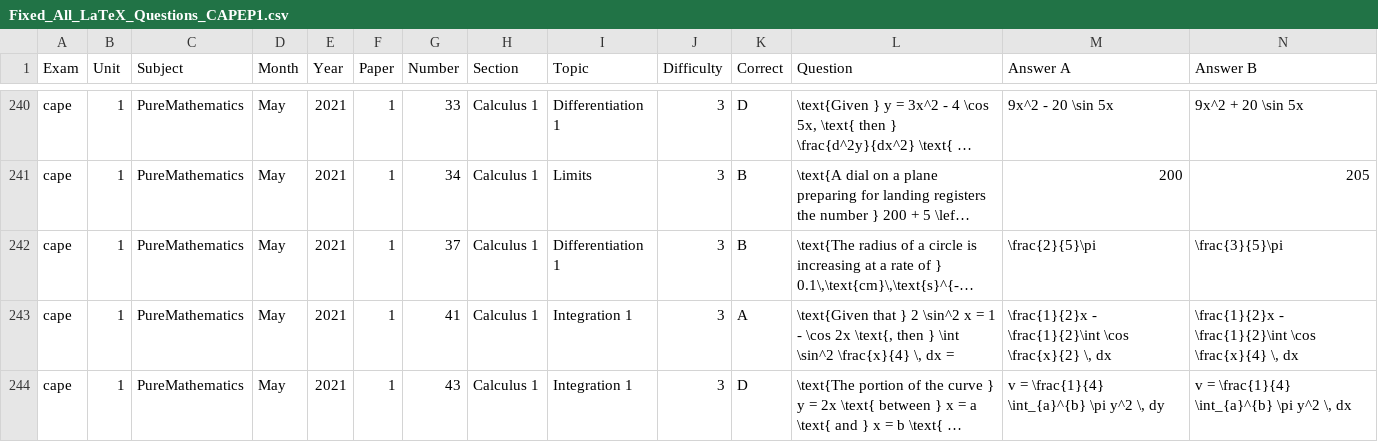
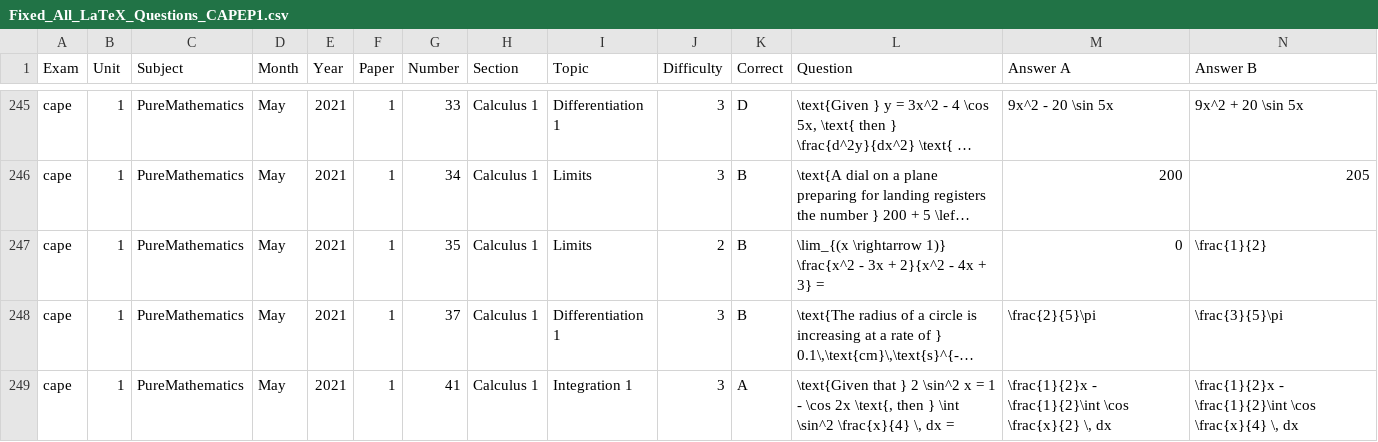
Before and after one commit to jeanmichelwilliams17-lang/cape-review-app, a CSV file: Fixed_All_LaTeX_Questions_CAPEP1.csv, drawn as a sheet; only a part is shown, gaps mark what is left out; the shorter side is filled out with more unchanged rows; long unchanged cells end in …; rows hold the shown columns only; the diff covers the shown part only; the diff names each change by its address in the sheet, - before the commit and + after, or states it on an @@ line.

Commit message:
feat: add limit & subscript arrow bracket fixes (\\lim_{x \\to 3} -> \\lim_{(x \\to 3)}) to D1 fixed_questions, export CSVs, web renderer, and iOS app

```diff
--- a/Fixed_All_LaTeX_Questions_CAPEP1.csv
+++ b/Fixed_All_LaTeX_Questions_CAPEP1.csv
+row 247: cape | 1 | PureMathematics | May | 2021 | 1 | 35 | Calculus 1 | Limits | 2 | B | \lim_{(x \rightarrow 1)} \frac{x^2 - 3x + 2}{x^2 - 4x + 3} = | 0 | \frac{1}{2}
```
Also changed, not shown: 5 added rows elsewhere in this file, Fixed_All_LaTeX_Questions_CAPEP2.csv, 4 other files.
